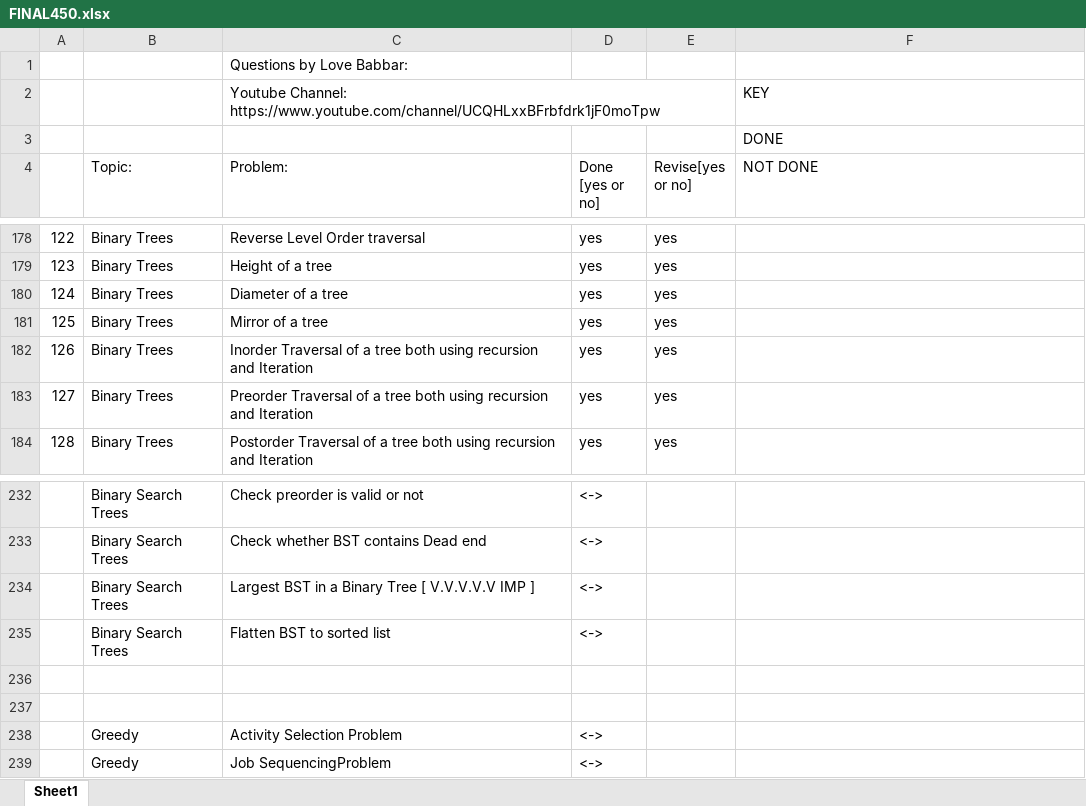
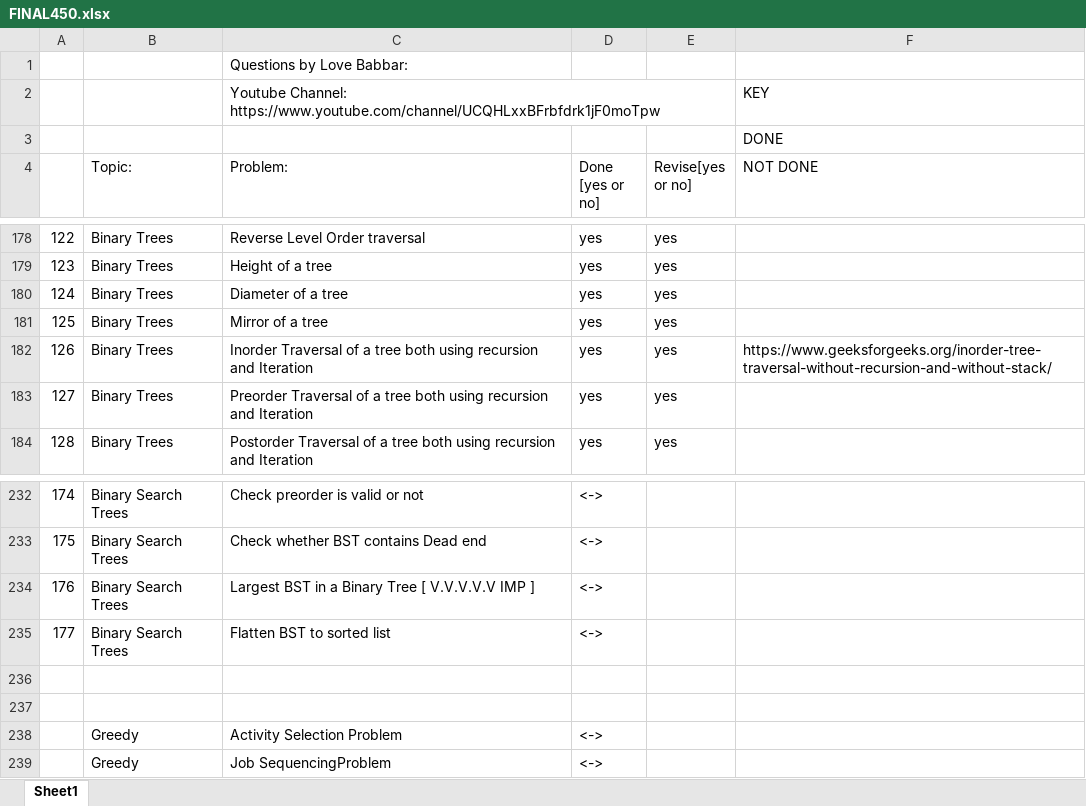
Before and after one commit to yashrajsingh11/DSA_Practice, an Excel workbook: FINAL450.xlsx, sheet Sheet1, drawn as a sheet; only a part is shown, gaps mark what is left out; values as stored, in another font and other column widths than the file's, no cell formats; the diff covers the shown part only; the diff names each change by its address in the sheet, - before the commit and + after, or states it on an @@ line.

Commit message:
Added DS - Binary Search Tree

```diff
--- a/FINAL450.xlsx (sheet Sheet1)
+++ b/FINAL450.xlsx (sheet Sheet1)
-F182 (NOT DONE): (empty)
+F182 (NOT DONE): https://www.geeksforgeeks.org/inorder-tree-traversal-without-recursion-and-without-stack/
-A232: (empty)
+A232: 174
-A233: (empty)
+A233: 175
-A234: (empty)
+A234: 176
-A235: (empty)
+A235: 177
```
Also changed, not shown: 63 edited cells elsewhere in this sheet, cell formats, 23 other files.
